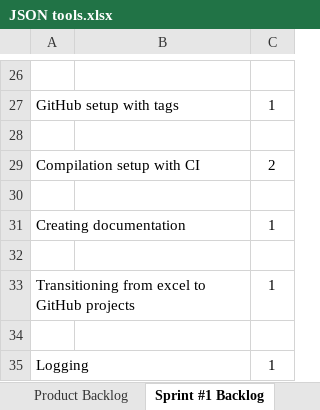
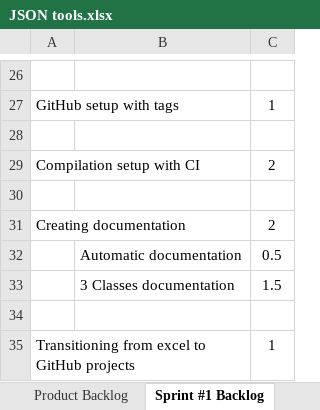
Before and after one commit to rybijakKarpiowy/json-tools-SE-2025, an Excel workbook: JSON tools.xlsx, sheet Sprint #1 Backlog, drawn as a sheet; only a part is shown, gaps mark what is left out; the shorter side is filled out with more unchanged rows; values as stored, in another font and other column widths than the file's, no borders; table styles not drawn; the diff names each change by its address in the sheet, - before the commit and + after, or states it on an @@ line.

Commit message:
Sprint grading file added, updated backlog

```diff
--- a/JSON tools.xlsx (sheet Sprint #1 Backlog)
+++ b/JSON tools.xlsx (sheet Sprint #1 Backlog)
-C31: 1
+C31: 2
+row 32:  | Automatic documentation | 0.5
+row 33:  | 3 Classes documentation | 1.5
```
Also changed, not shown: 1 other file.
